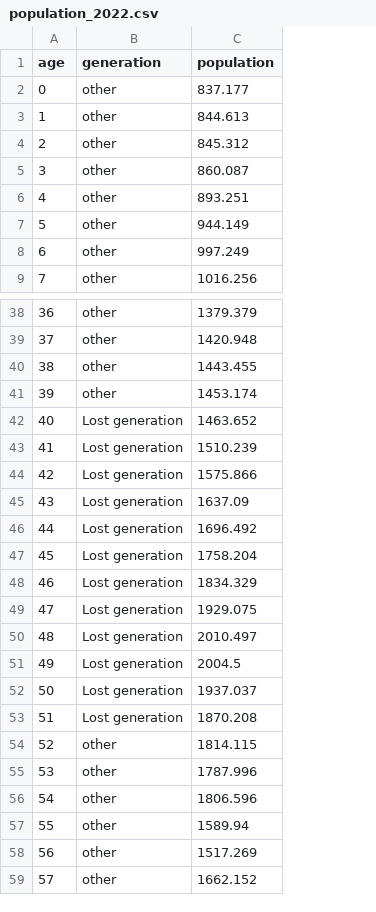
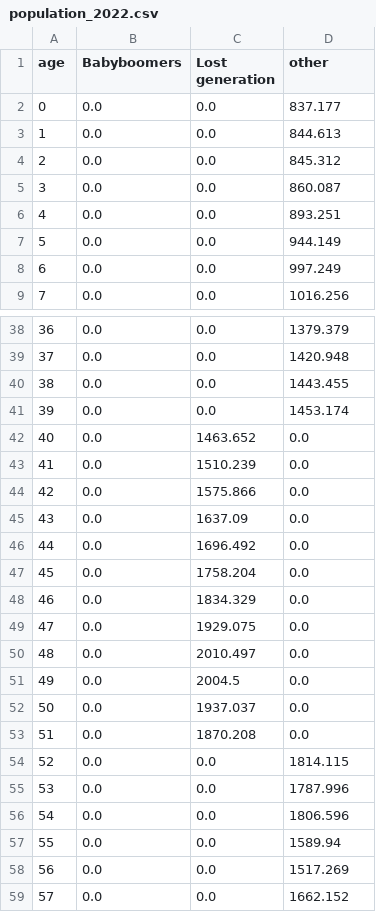
Before and after one commit to miotomita/japan-lost-generation, a CSV file: output/population_2022.csv, drawn as a sheet; only a part is shown, gaps mark what is left out; removed rows and columns are numbered as before the commit, all else as after; the diff covers the shown part only; the diff names each change by its address in the sheet, - before the commit and + after, or states it on an @@ line.

```diff
--- a/output/population_2022.csv
+++ b/output/population_2022.csv
-column B (generation), rows 2-9: all other; rows 38-59: other | other | other | other | Lost generation | Lost generation | Lost generation | Lost generation | Lost generation | Lost generation | Lost generation | Lost generation | Lost generation | Lost generation | Lost generation | Lost generation | other | other | other | other | other | other
+column B (Babyboomers), rows 2-9: all 0.0; rows 38-59: all 0.0
+column C (Lost generation), rows 2-9: all 0.0; rows 38-59: 0.0 | 0.0 | 0.0 | 0.0 | 1463.652 | 1510.239 | 1575.866 | 1637.09 | 1696.492 | 1758.204 | 1834.329 | 1929.075 | 2010.497 | 2004.5 | 1937.037 | 1870.208 | 0.0 | 0.0 | 0.0 | 0.0 | 0.0 | 0.0
-D1: population
+D1: other
-D42 (other): 1463.652
+D42 (other): 0.0
-D43 (other): 1510.239
+D43 (other): 0.0
-D44 (other): 1575.866
+D44 (other): 0.0
-D45 (other): 1637.09
+D45 (other): 0.0
-D46 (other): 1696.492
+D46 (other): 0.0
-D47 (other): 1758.204
+D47 (other): 0.0
-D48 (other): 1834.329
+D48 (other): 0.0
-D49 (other): 1929.075
+D49 (other): 0.0
-D50 (other): 2010.497
+D50 (other): 0.0
-D51 (other): 2004.5
+D51 (other): 0.0
-D52 (other): 1937.037
+D52 (other): 0.0
-D53 (other): 1870.208
+D53 (other): 0.0
```
Also changed, not shown: 7 edited cells elsewhere in this file, output/population_2050.csv, 4 other files.
